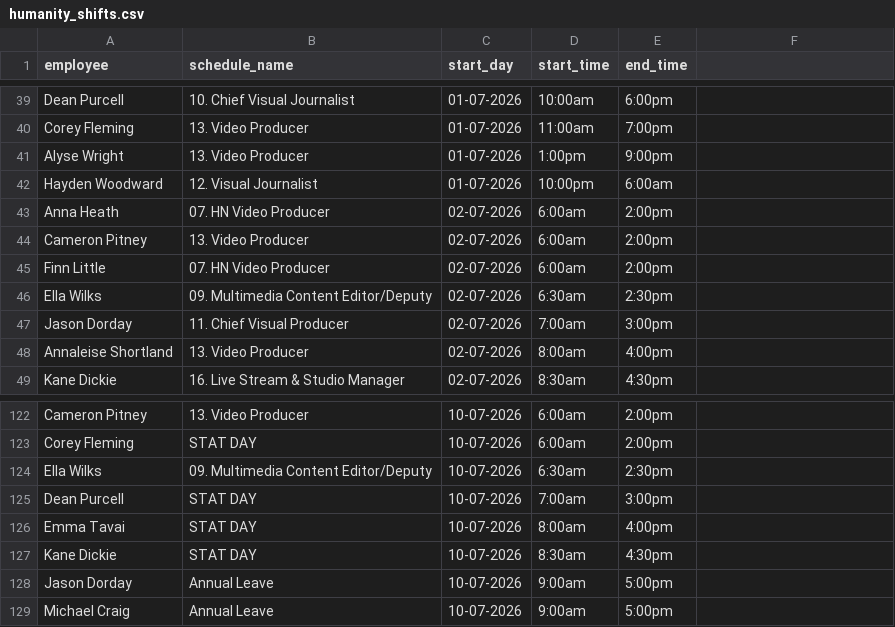
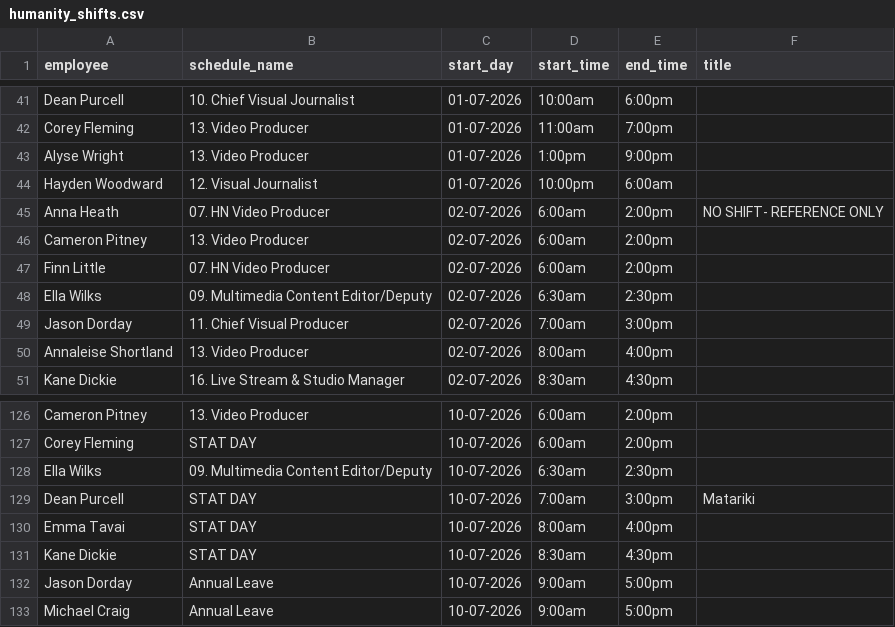
Before and after one commit to Milla-Duke/visuals-scheduler, a CSV file: humanity_shifts.csv, drawn as a sheet; only a part is shown, gaps mark what is left out; the diff covers the shown part only.

Commit message:
Update humanity_shifts.csv

```diff
--- a/humanity_shifts.csv
+++ b/humanity_shifts.csv
@@ -1 +1 @@
-"employee","schedule_name","start_day","start_time","end_time"
+"employee","schedule_name","start_day","start_time","end_time","title"
@@ -43 +45 @@
-"Anna Heath","07. HN Video Producer","02-07-2026","6:00am","2:00pm"
+"Anna Heath","07. HN Video Producer","02-07-2026","6:00am","2:00pm","NO SHIFT- REFERENCE ONLY"
@@ -125 +129 @@
-"Dean Purcell","STAT DAY","10-07-2026","7:00am","3:00pm"
+"Dean Purcell","STAT DAY","10-07-2026","7:00am","3:00pm","Matariki"
```
Also changed, not shown: 9 added rows, 5 removed rows and 4 edited cells elsewhere in this file.
